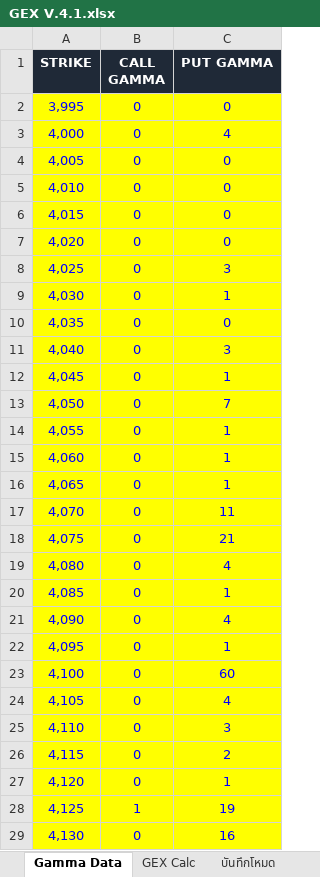
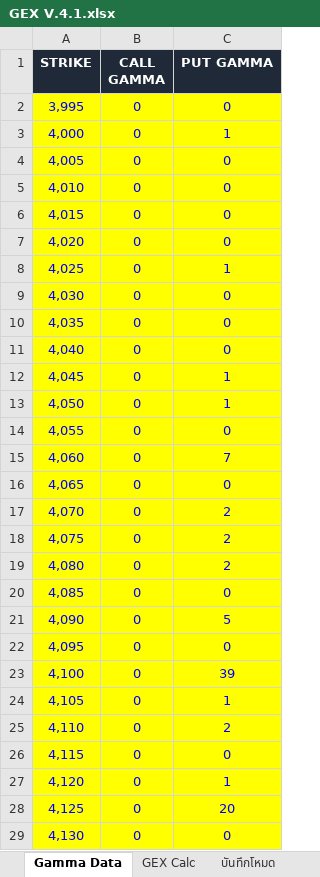
Before and after one commit to tphotaya-ctrl/maxpain-and-gex, an Excel workbook: GEX V.4.1.xlsx, sheet Gamma Data, drawn as a sheet; only a part is shown; values as stored, in another font and other column widths than the file's, no borders; the diff covers the shown part only; the diff names each change by its address in the sheet, - before the commit and + after, or states it on an @@ line.

```diff
--- a/GEX V.4.1.xlsx (sheet Gamma Data)
+++ b/GEX V.4.1.xlsx (sheet Gamma Data)
-C3 (PUT GAMMA): 4
+C3 (PUT GAMMA): 1
-C8 (PUT GAMMA): 3
+C8 (PUT GAMMA): 1
-C9 (PUT GAMMA): 1
+C9 (PUT GAMMA): 0
-C11 (PUT GAMMA): 3
+C11 (PUT GAMMA): 0
-C13 (PUT GAMMA): 7
+C13 (PUT GAMMA): 1
-C14 (PUT GAMMA): 1
+C14 (PUT GAMMA): 0
-C15 (PUT GAMMA): 1
+C15 (PUT GAMMA): 7
-C16 (PUT GAMMA): 1
+C16 (PUT GAMMA): 0
-C17 (PUT GAMMA): 11
+C17 (PUT GAMMA): 2
-C18 (PUT GAMMA): 21
+C18 (PUT GAMMA): 2
-C19 (PUT GAMMA): 4
+C19 (PUT GAMMA): 2
-C20 (PUT GAMMA): 1
+C20 (PUT GAMMA): 0
-C21 (PUT GAMMA): 4
+C21 (PUT GAMMA): 5
-C22 (PUT GAMMA): 1
+C22 (PUT GAMMA): 0
-C23 (PUT GAMMA): 60
+C23 (PUT GAMMA): 39
-C24 (PUT GAMMA): 4
+C24 (PUT GAMMA): 1
-C25 (PUT GAMMA): 3
+C25 (PUT GAMMA): 2
-C26 (PUT GAMMA): 2
+C26 (PUT GAMMA): 0
-B28 (CALL GAMMA): 1
+B28 (CALL GAMMA): 0
-C28 (PUT GAMMA): 19
+C28 (PUT GAMMA): 20
-C29 (PUT GAMMA): 16
+C29 (PUT GAMMA): 0
```
Also changed, not shown: 40 removed rows and 63 edited cells elsewhere in this sheet, sheet Log, sheet GEX Calc, charts or pictures, คำนวน_max_pain_10 (2).xlsx, 9 other files.
